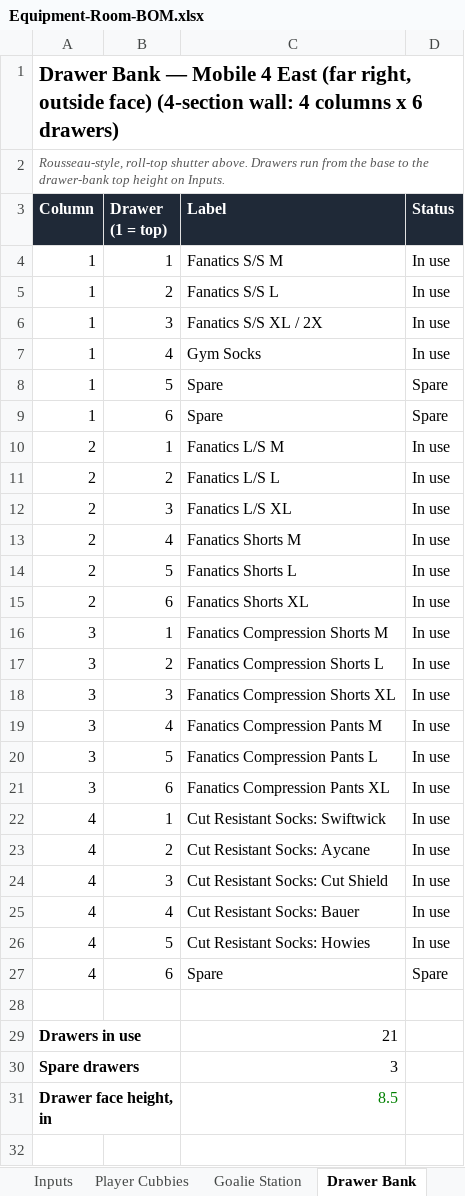
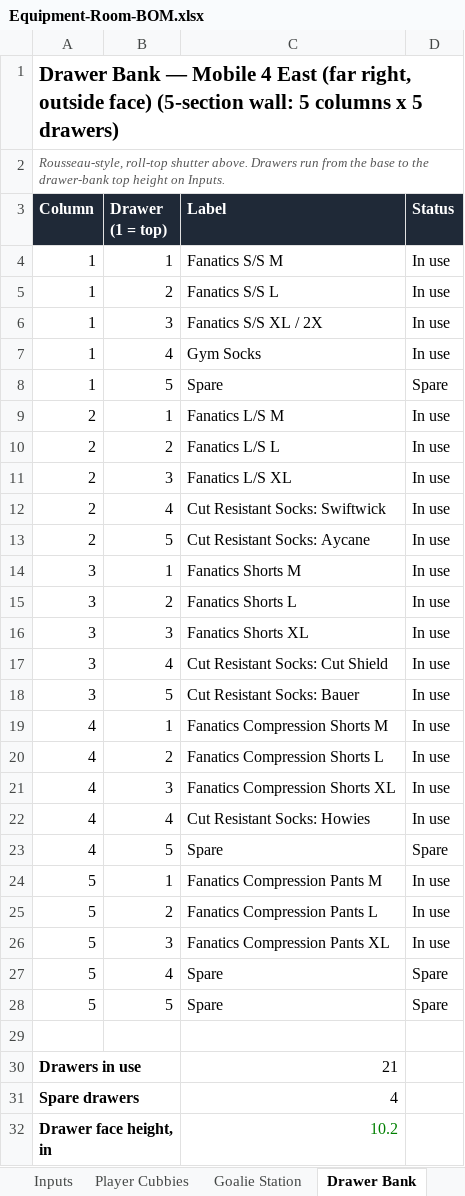
Before and after one commit to bdumaine89/awesome-claude-skills, an Excel workbook: equipment-room/Equipment-Room-BOM.xlsx, sheet Drawer Bank, drawn as a sheet; values as stored, in another font and other column widths than the file's, no borders; removed rows and columns are numbered as before the commit, all else as after; the diff names each change by its address in the sheet, - before the commit and + after, or states it on an @@ line.

```diff
--- a/equipment-room/Equipment-Room-BOM.xlsx (sheet Drawer Bank)
+++ b/equipment-room/Equipment-Room-BOM.xlsx (sheet Drawer Bank)
-A1 (Column): …outside face) (4-section wall: 4 columns x 6 drawers)
+A1 (Column): …outside face) (5-section wall: 5 columns x 5 drawers)
-row 9: 1 | 6 | Spare | Spare
-C12 (Label): Fanatics Shorts M
+C12 (Label): Cut Resistant Socks: Swiftwick
-C13 (Label): Fanatics Shorts L
+C13 (Label): Cut Resistant Socks: Aycane
-row 15: 2 | 6 | Fanatics Shorts XL | In use
-C14 (Label): Fanatics Compression Shorts M
+C14 (Label): Fanatics Shorts M
-C15 (Label): Fanatics Compression Shorts L
+C15 (Label): Fanatics Shorts L
-C16 (Label): Fanatics Compression Shorts XL
+C16 (Label): Fanatics Shorts XL
-C17 (Label): Fanatics Compression Pants M
+C17 (Label): Cut Resistant Socks: Cut Shield
-C18 (Label): Fanatics Compression Pants L
+C18 (Label): Cut Resistant Socks: Bauer
-row 21: 3 | 6 | Fanatics Compression Pants XL | In use
-C19 (Label): Cut Resistant Socks: Swiftwick
+C19 (Label): Fanatics Compression Shorts M
-C20 (Label): Cut Resistant Socks: Aycane
+C20 (Label): Fanatics Compression Shorts L
-C21 (Label): Cut Resistant Socks: Cut Shield
+C21 (Label): Fanatics Compression Shorts XL
-C22 (Label): Cut Resistant Socks: Bauer
+C22 (Label): Cut Resistant Socks: Howies
-row 26: 4 | 5 | Cut Resistant Socks: Howies | In use
-B23 (Drawer (1 = top)): 6
+B23 (Drawer (1 = top)): 5
+row 24: 5 | 1 | Fanatics Compression Pants M | In use
+row 25: 5 | 2 | Fanatics Compression Pants L | In use
+row 26: 5 | 3 | Fanatics Compression Pants XL | In use
+row 27: 5 | 4 | Spare | Spare
+row 28: 5 | 5 | Spare | Spare
-C31 (Label): 3
+C31 (Label): 4
-C32 (Label): 8.5
+C32 (Label): 10.2
```
Also changed, not shown: sheet Player Cubbies, sheet Summary, sheet Helmet Stock, sheet Open Questions, sheet Inputs, sheet Apparel Cubbies, formulas that keep their value, 1 other file.
